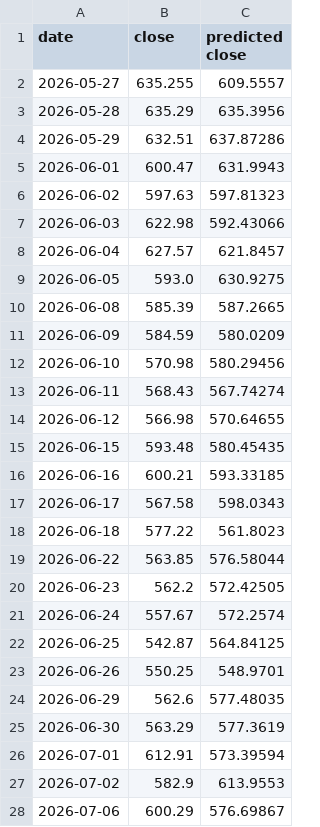
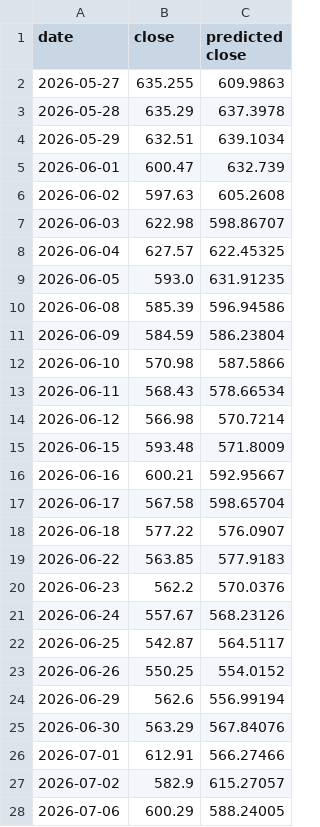
Before and after one commit to Ethan07914/stock_price_prediction, a CSV file: data/preds_vs_actual.csv, drawn as a sheet; only a part is shown; the diff covers the shown part only.

```diff
--- a/data/preds_vs_actual.csv
+++ b/data/preds_vs_actual.csv
@@ -1,28 +1,28 @@
 date,close,predicted close
-2026-05-27,635.255,609.5557
-2026-05-28,635.29,635.3956
-2026-05-29,632.51,637.87286
-2026-06-01,600.47,631.9943
-2026-06-02,597.63,597.81323
-2026-06-03,622.98,592.43066
-2026-06-04,627.57,621.8457
-2026-06-05,593.0,630.9275
-2026-06-08,585.39,587.2665
-2026-06-09,584.59,580.0209
-2026-06-10,570.98,580.29456
-2026-06-11,568.43,567.74274
-2026-06-12,566.98,570.64655
-2026-06-15,593.48,580.45435
-2026-06-16,600.21,593.33185
-2026-06-17,567.58,598.0343
-2026-06-18,577.22,561.8023
-2026-06-22,563.85,576.58044
-2026-06-23,562.2,572.42505
-2026-06-24,557.67,572.2574
-2026-06-25,542.87,564.84125
-2026-06-26,550.25,548.9701
-2026-06-29,562.6,577.48035
-2026-06-30,563.29,577.3619
-2026-07-01,612.91,573.39594
-2026-07-02,582.9,613.9553
-2026-07-06,600.29,576.69867
+2026-05-27,635.255,609.9863
+2026-05-28,635.29,637.3978
+2026-05-29,632.51,639.1034
+2026-06-01,600.47,632.739
+2026-06-02,597.63,605.2608
+2026-06-03,622.98,598.86707
+2026-06-04,627.57,622.45325
+2026-06-05,593.0,631.91235
+2026-06-08,585.39,596.94586
+2026-06-09,584.59,586.23804
+2026-06-10,570.98,587.5866
+2026-06-11,568.43,578.66534
+2026-06-12,566.98,570.7214
+2026-06-15,593.48,571.8009
+2026-06-16,600.21,592.95667
+2026-06-17,567.58,598.65704
+2026-06-18,577.22,576.0907
+2026-06-22,563.85,577.9183
+2026-06-23,562.2,570.0376
+2026-06-24,557.67,568.23126
+2026-06-25,542.87,564.5117
+2026-06-26,550.25,554.0152
+2026-06-29,562.6,556.99194
+2026-06-30,563.29,567.84076
+2026-07-01,612.91,566.27466
+2026-07-02,582.9,615.27057
+2026-07-06,600.29,588.24005
```
Also changed, not shown: 9 edited cells elsewhere in this file, data/enriched_news_data.csv, data/extracted_news_data.csv, 4 other files.
